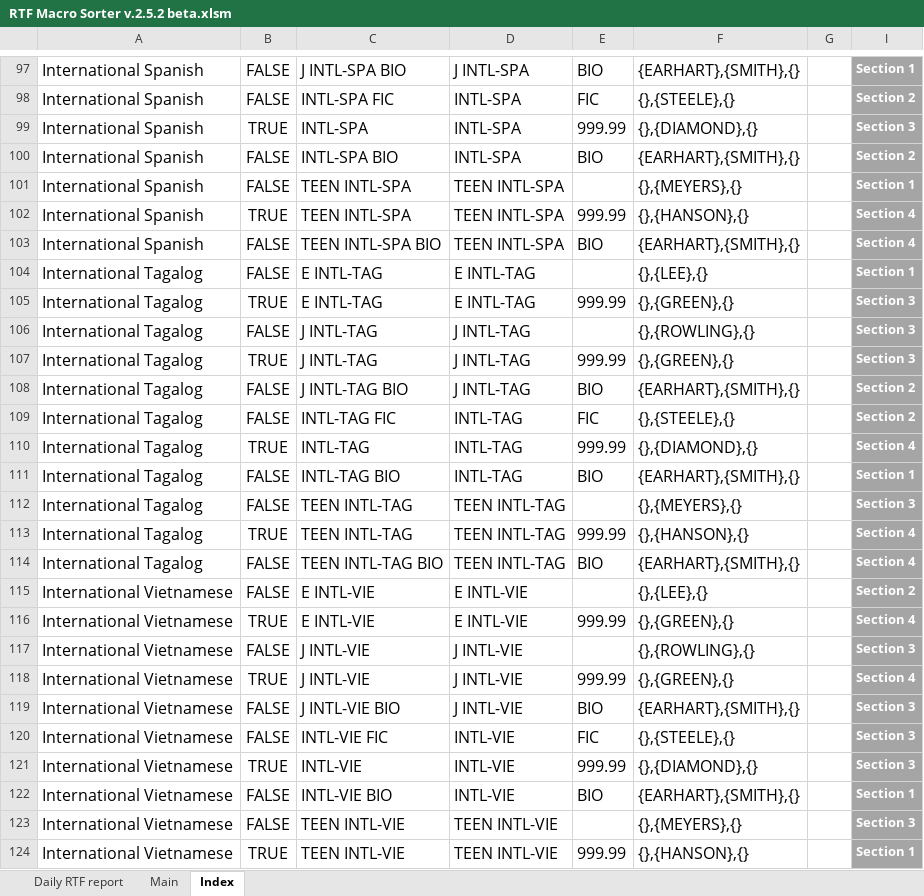
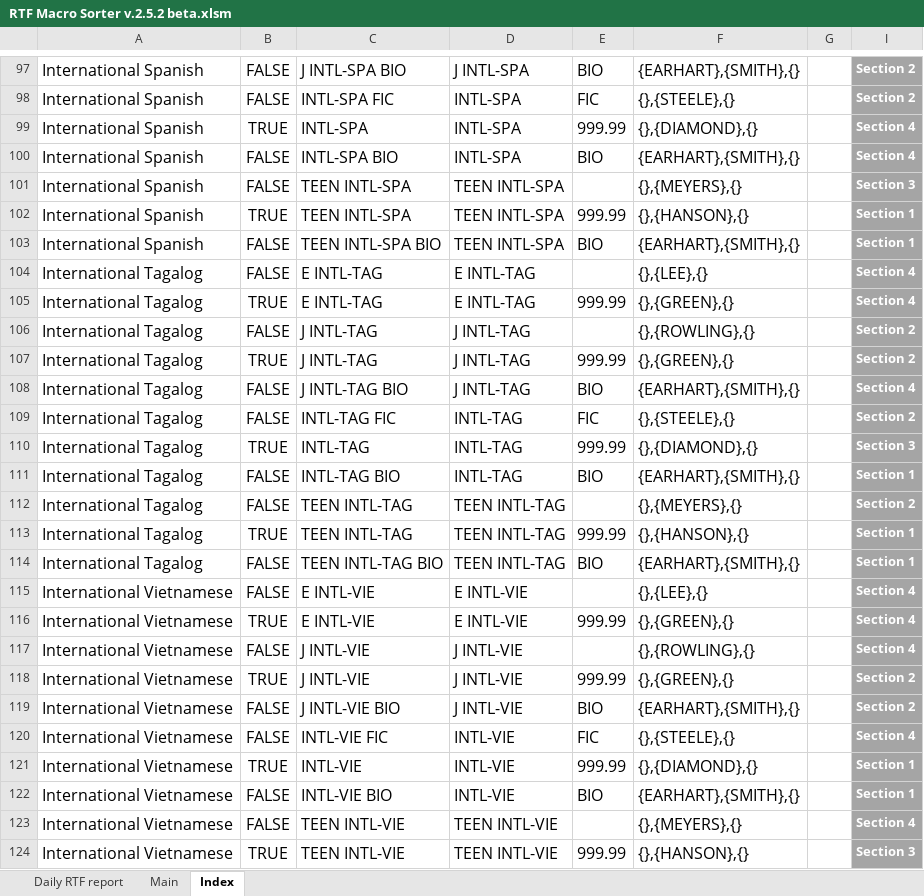
Before and after one commit to bkiltoff/RTFprototypes, an Excel workbook: Macro File/RTF Macro Sorter v.2.5.2 beta.xlsm, sheet Index, drawn as a sheet; only a part is shown, gaps mark what is left out; values as stored, in another font and other column widths than the file's, no borders; charts and pictures and conditional formats and table styles not drawn; the diff covers the shown part only; the diff names each change by its address in the sheet, - before the commit and + after, or states it on an @@ line.

```diff
--- a/Macro File/RTF Macro Sorter v.2.5.2 beta.xlsm (sheet Index)
+++ b/Macro File/RTF Macro Sorter v.2.5.2 beta.xlsm (sheet Index)
-I97: Section 1
+I97: Section 2
-I99: Section 3
+I99: Section 4
-I100: Section 2
+I100: Section 4
-I101: Section 1
+I101: Section 3
-I102:I103: Section 4
+I102:I103: Section 1
-I104: Section 1
+I104: Section 4
-I105: Section 3
+I105: Section 4
-I106:I107: Section 3
+I106:I107: Section 2
-I108: Section 2
+I108: Section 4
-I110: Section 4
+I110: Section 3
-I112: Section 3
+I112: Section 2
-I113:I114: Section 4
+I113:I114: Section 1
-I115: Section 2
+I115: Section 4
-I117: Section 3
+I117: Section 4
-I118: Section 4
+I118: Section 2
-I119: Section 3
+I119: Section 2
-I120: Section 3
+I120: Section 4
-I121: Section 3
+I121: Section 1
-I123: Section 3
+I123: Section 4
-I124: Section 1
+I124: Section 3
```
Also changed, not shown: 102 edited cells elsewhere in this sheet, charts or pictures, 1 other file.
